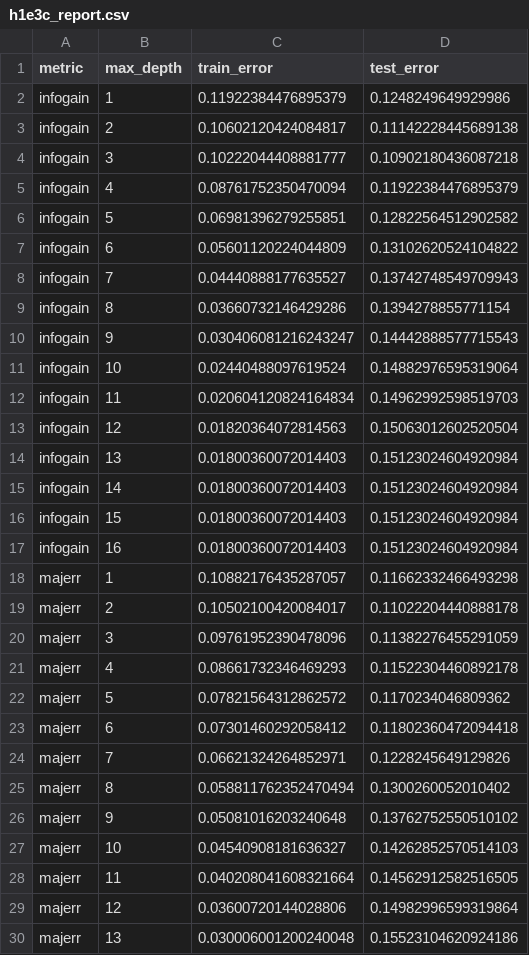
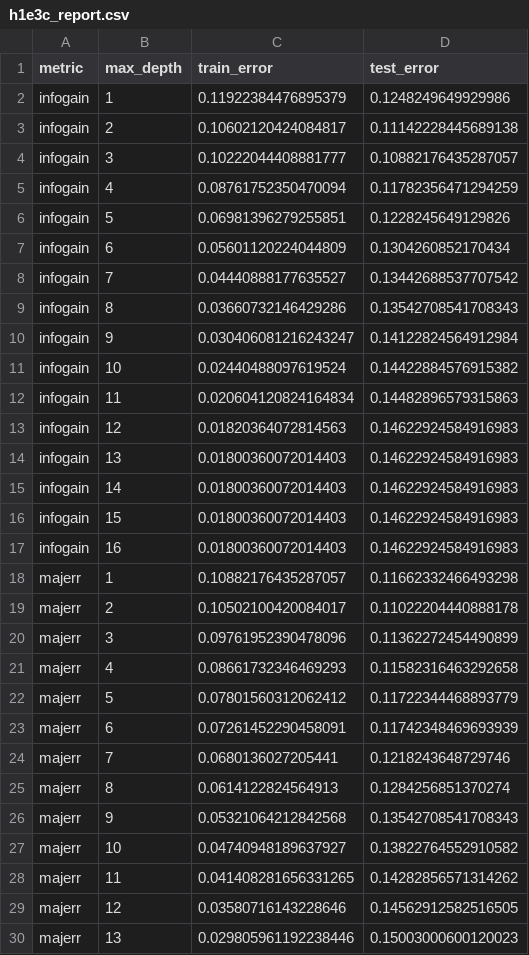
Before and after one commit to simonpedrogonzalez/ml-library, a CSV file: decision-tree/reports/h1e3c_report.csv, drawn as a sheet; only a part is shown; the diff covers the shown part only.

```diff
--- a/decision-tree/reports/h1e3c_report.csv
+++ b/decision-tree/reports/h1e3c_report.csv
@@ -3,28 +3,28 @@ infogain,1,0.11922384476895379,0.1248249649929986
 infogain,2,0.10602120424084817,0.11142228445689138
-infogain,3,0.10222044408881777,0.10902180436087218
-infogain,4,0.08761752350470094,0.11922384476895379
-infogain,5,0.06981396279255851,0.12822564512902582
-infogain,6,0.05601120224044809,0.13102620524104822
-infogain,7,0.04440888177635527,0.13742748549709943
-infogain,8,0.03660732146429286,0.1394278855771154
-infogain,9,0.030406081216243247,0.14442888577715543
-infogain,10,0.02440488097619524,0.14882976595319064
-infogain,11,0.020604120824164834,0.14962992598519703
-infogain,12,0.01820364072814563,0.15063012602520504
-infogain,13,0.01800360072014403,0.15123024604920984
-infogain,14,0.01800360072014403,0.15123024604920984
-infogain,15,0.01800360072014403,0.15123024604920984
-infogain,16,0.01800360072014403,0.15123024604920984
+infogain,3,0.10222044408881777,0.10882176435287057
+infogain,4,0.08761752350470094,0.11782356471294259
+infogain,5,0.06981396279255851,0.1228245649129826
+infogain,6,0.05601120224044809,0.1304260852170434
+infogain,7,0.04440888177635527,0.13442688537707542
+infogain,8,0.03660732146429286,0.13542708541708343
+infogain,9,0.030406081216243247,0.14122824564912984
+infogain,10,0.02440488097619524,0.14422884576915382
+infogain,11,0.020604120824164834,0.14482896579315863
+infogain,12,0.01820364072814563,0.14622924584916983
+infogain,13,0.01800360072014403,0.14622924584916983
+infogain,14,0.01800360072014403,0.14622924584916983
+infogain,15,0.01800360072014403,0.14622924584916983
+infogain,16,0.01800360072014403,0.14622924584916983
 majerr,1,0.10882176435287057,0.11662332466493298
 majerr,2,0.10502100420084017,0.11022204440888178
-majerr,3,0.09761952390478096,0.11382276455291059
-majerr,4,0.08661732346469293,0.11522304460892178
-majerr,5,0.07821564312862572,0.1170234046809362
-majerr,6,0.07301460292058412,0.11802360472094418
-majerr,7,0.06621324264852971,0.1228245649129826
-majerr,8,0.058811762352470494,0.1300260052010402
-majerr,9,0.05081016203240648,0.13762752550510102
-majerr,10,0.04540908181636327,0.14262852570514103
-majerr,11,0.040208041608321664,0.14562912582516505
-majerr,12,0.03600720144028806,0.14982996599319864
-majerr,13,0.030006001200240048,0.15523104620924186
+majerr,3,0.09761952390478096,0.11362272454490899
+majerr,4,0.08661732346469293,0.11582316463292658
+majerr,5,0.07801560312062412,0.11722344468893779
+majerr,6,0.07261452290458091,0.11742348469693939
+majerr,7,0.0680136027205441,0.1218243648729746
+majerr,8,0.0614122824564913,0.1284256851370274
+majerr,9,0.05321064212842568,0.13542708541708343
+majerr,10,0.04740948189637927,0.13822764552910582
+majerr,11,0.041408281656331265,0.14282856571314262
+majerr,12,0.03580716143228646,0.14562912582516505
+majerr,13,0.029805961192238446,0.15003000600120023
```
Also changed, not shown: 17 edited cells elsewhere in this file, decision-tree/reports/h1e2_report.csv, decision-tree/reports/h1e3b_report.csv, 3 other files.
